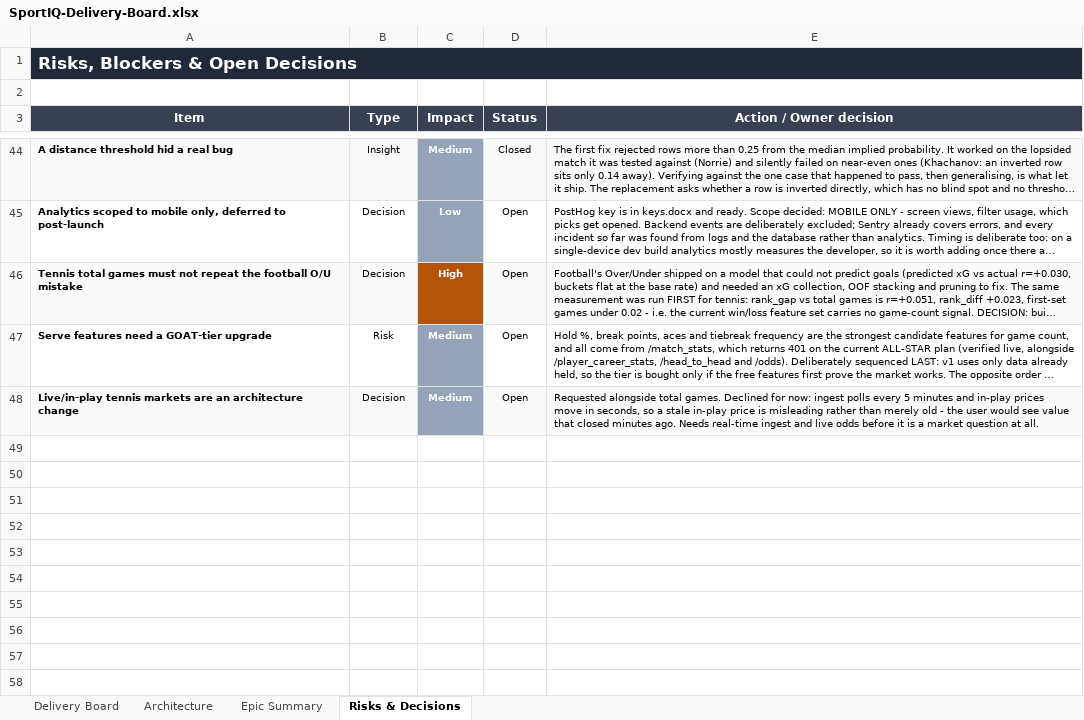
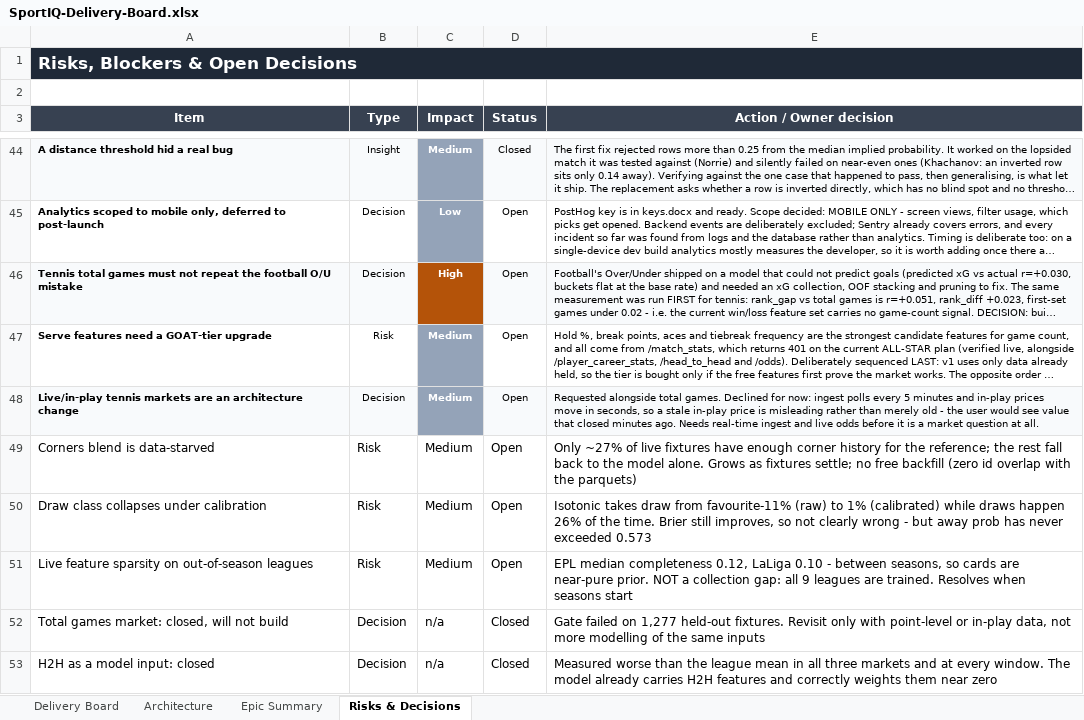
Before and after one commit to UsangR01/sportiq, an Excel workbook: SportIQ-Delivery-Board.xlsx, sheet Risks & Decisions, drawn as a sheet; only a part is shown, gaps mark what is left out; long unchanged cells end in …; values as stored, in another font and other column widths than the file's, no borders; the diff names each change by its address in the sheet, - before the commit and + after, or states it on an @@ line.

```diff
--- a/SportIQ-Delivery-Board.xlsx (sheet Risks & Decisions)
+++ b/SportIQ-Delivery-Board.xlsx (sheet Risks & Decisions)
+row 49: Corners blend is data-starved | Risk | Medium | Open | Only ~27% of live fixtures have enough corner history for the reference; the rest fall back to the model alone. Grows as fixtures settle; no free backfill (zero id overlap with the parquets)
+row 50: Draw class collapses under calibration | Risk | Medium | Open | Isotonic takes draw from favourite-11% (raw) to 1% (calibrated) while draws happen 26% of the time. Brier still improves, so not clearly wrong - but away prob has never exceeded 0.573
+row 51: Live feature sparsity on out-of-season leagues | Risk | Medium | Open | EPL median completeness 0.12, LaLiga 0.10 - between seasons, so cards are near-pure prior. NOT a collection gap: all 9 leagues are trained. Resolves when seasons start
+row 52: Total games market: closed, will not build | Decision | n/a | Closed | Gate failed on 1,277 held-out fixtures. Revisit only with point-level or in-play data, not more modelling of the same inputs
+row 53: H2H as a model input: closed | Decision | n/a | Closed | Measured worse than the league mean in all three markets and at every window. The model already carries H2H features and correctly weights them near zero
```
Also changed, not shown: sheet Delivery Board, sheet Epic Summary, hidden cells.
